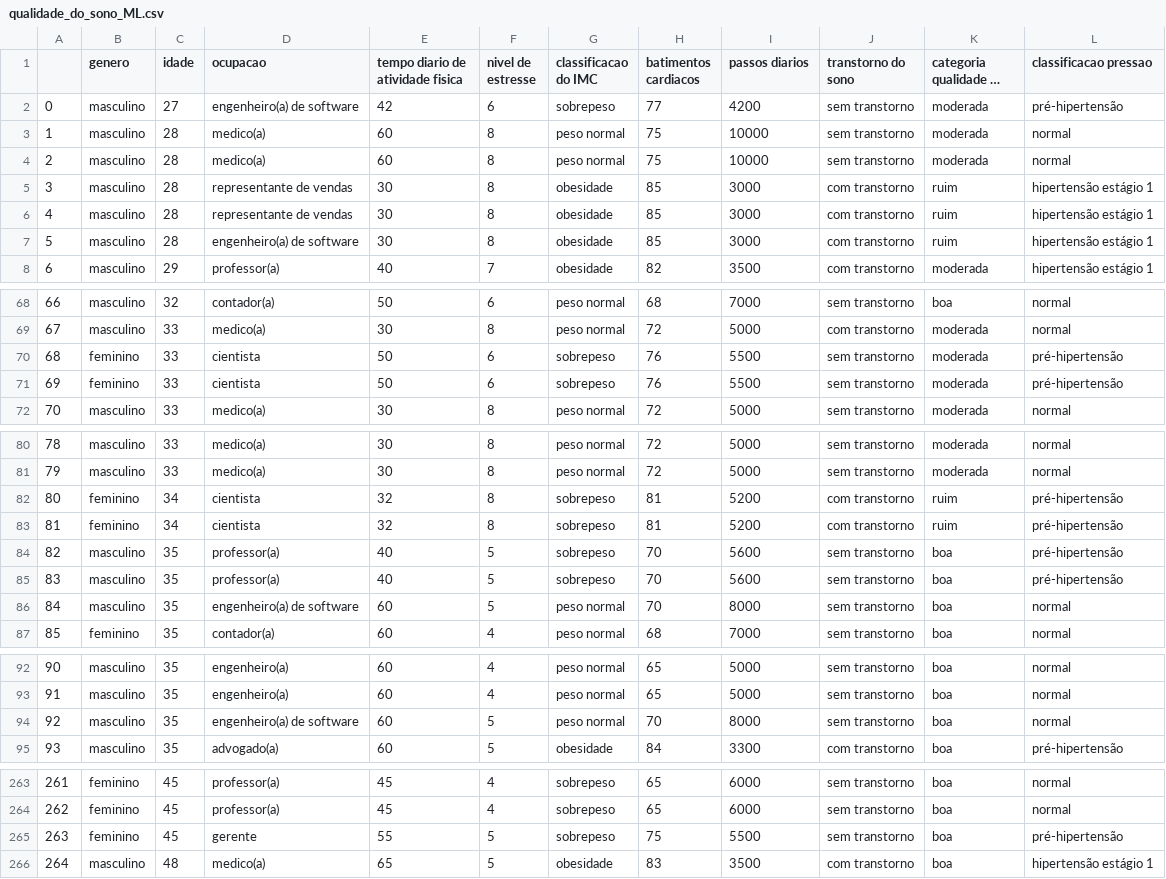
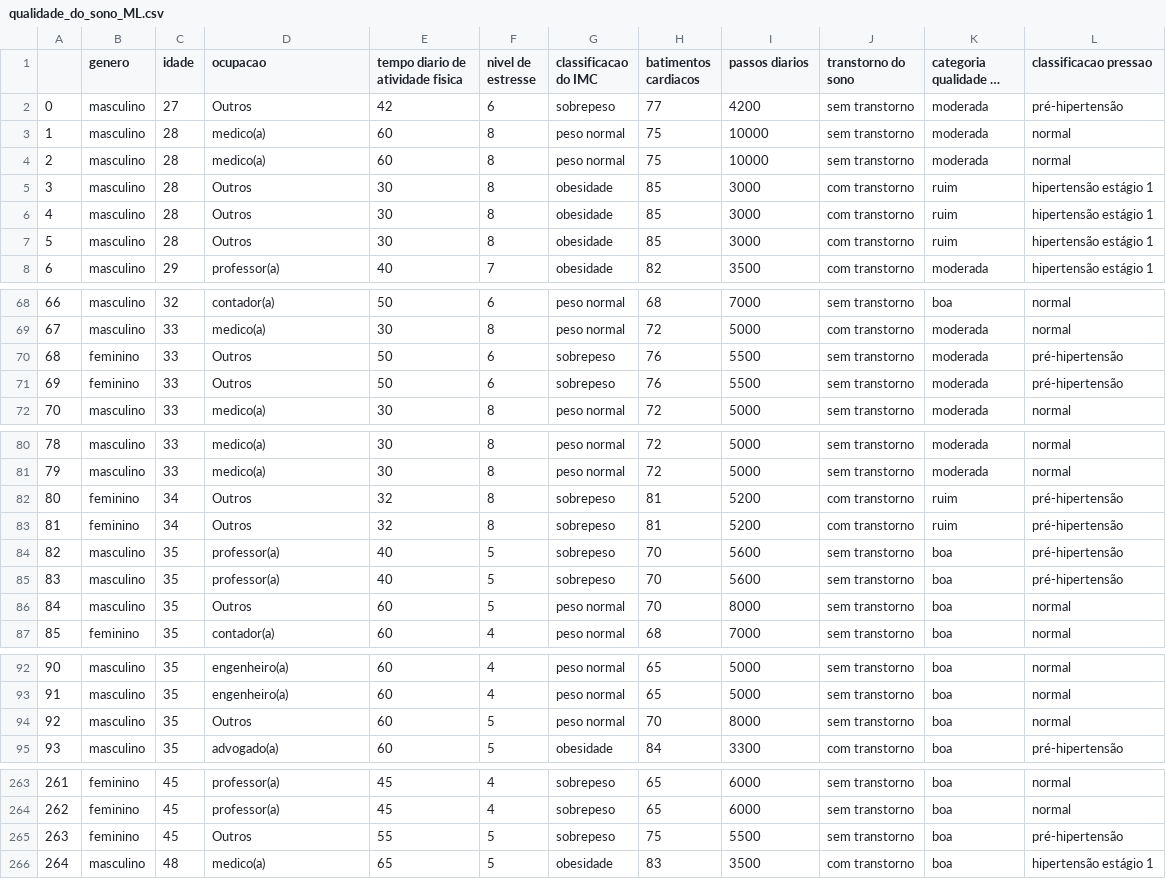
Before and after one commit to squad-ada-lovelace/Desafio_07-Desafio-final, a CSV file: processed/qualidade_do_sono_ML.csv, drawn as a sheet; only a part is shown, gaps mark what is left out; long unchanged cells end in …; the diff names each change by its address in the sheet, - before the commit and + after, or states it on an @@ line.

```diff
--- a/processed/qualidade_do_sono_ML.csv
+++ b/processed/qualidade_do_sono_ML.csv
-D2 (ocupacao): engenheiro(a) de software
+D2 (ocupacao): Outros
-D5:D6 (ocupacao): representante de vendas
+D5:D6 (ocupacao): Outros
-D7 (ocupacao): engenheiro(a) de software
+D7 (ocupacao): Outros
-D70:D71 (ocupacao): cientista
+D70:D71 (ocupacao): Outros
-D82:D83 (ocupacao): cientista
+D82:D83 (ocupacao): Outros
-D86 (ocupacao): engenheiro(a) de software
+D86 (ocupacao): Outros
-D94 (ocupacao): engenheiro(a) de software
+D94 (ocupacao): Outros
-D265 (ocupacao): gerente
+D265 (ocupacao): Outros
```
Also changed, not shown: 1 other file.
